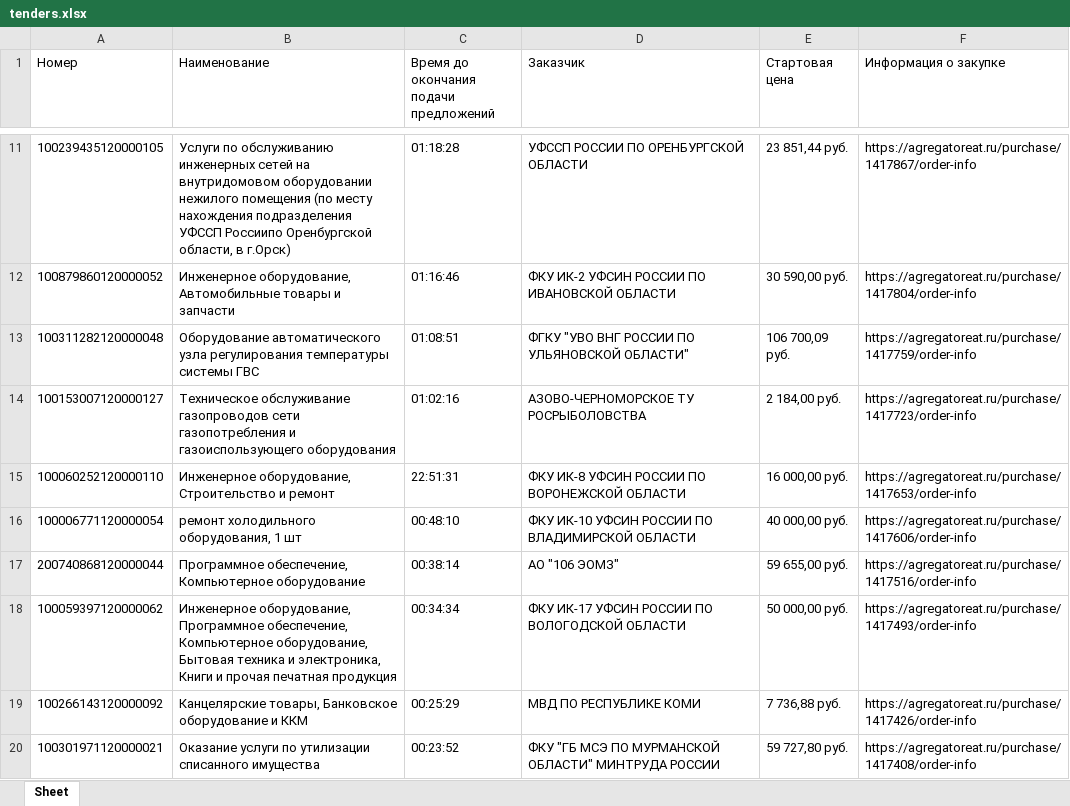
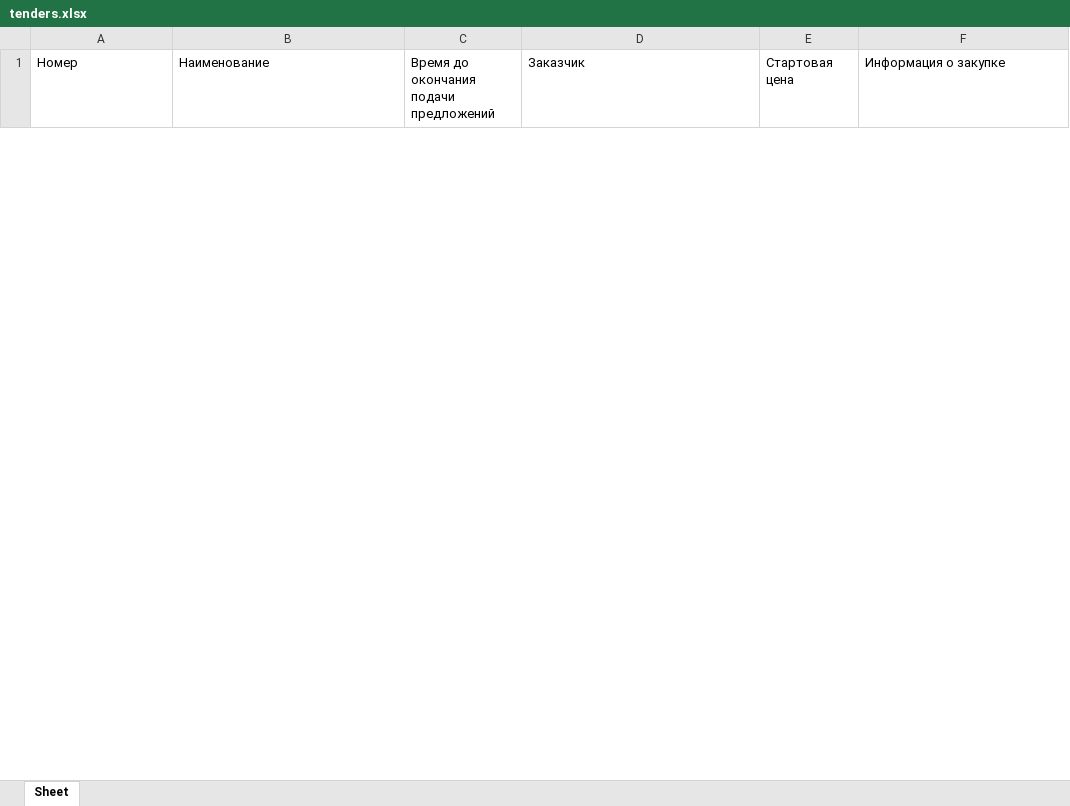
Before and after one commit to keys4words/parsers, an Excel workbook: data/tenders.xlsx, sheet Sheet, drawn as a sheet; only a part is shown, gaps mark what is left out; values as stored, in another font and other column widths than the file's, no borders; removed rows and columns are numbered as before the commit, all else as after; the diff covers the shown part only; the diff names each change by its address in the sheet, - before the commit and + after, or states it on an @@ line.

```diff
--- a/data/tenders.xlsx (sheet Sheet)
+++ b/data/tenders.xlsx (sheet Sheet)
-row 11: 100239435120000105 | Услуги по обслуживанию инженерных сетей на внутридомовом оборудовании нежилого помещения (по месту нахождения подразделения УФССП Россиипо Оренбургской области, в г.Орск) | 01:18:28 | УФССП РОССИИ ПО ОРЕНБУРГСКОЙ ОБЛАСТИ | 23 851,44 руб. | https://agregatoreat.ru/purchase/1417867/order-info
-row 12: 100879860120000052 | Инженерное оборудование, Автомобильные товары и запчасти | 01:16:46 | ФКУ ИК-2 УФСИН РОССИИ ПО ИВАНОВСКОЙ ОБЛАСТИ | 30 590,00 руб. | https://agregatoreat.ru/purchase/1417804/order-info
-row 13: 100311282120000048 | Оборудование автоматического узла регулирования температуры системы ГВС | 01:08:51 | ФГКУ "УВО ВНГ РОССИИ ПО УЛЬЯНОВСКОЙ ОБЛАСТИ" | 106 700,09 руб. | https://agregatoreat.ru/purchase/1417759/order-info
-row 14: 100153007120000127 | Техническое обслуживание газопроводов сети газопотребления и газоиспользующего оборудования | 01:02:16 | АЗОВО-ЧЕРНОМОРСКОЕ ТУ РОСРЫБОЛОВСТВА | 2 184,00 руб. | https://agregatoreat.ru/purchase/1417723/order-info
-row 15: 100060252120000110 | Инженерное оборудование, Строительство и ремонт | 22:51:31 | ФКУ ИК-8 УФСИН РОССИИ ПО ВОРОНЕЖСКОЙ ОБЛАСТИ | 16 000,00 руб. | https://agregatoreat.ru/purchase/1417653/order-info
-row 16: 100006771120000054 | ремонт холодильного оборудования, 1 шт | 00:48:10 | ФКУ ИК-10 УФСИН РОССИИ ПО ВЛАДИМИРСКОЙ ОБЛАСТИ | 40 000,00 руб. | https://agregatoreat.ru/purchase/1417606/order-info
-row 17: 200740868120000044 | Программное обеспечение, Компьютерное оборудование | 00:38:14 | АО "106 ЭОМЗ" | 59 655,00 руб. | https://agregatoreat.ru/purchase/1417516/order-info
-row 18: 100059397120000062 | Инженерное оборудование, Программное обеспечение, Компьютерное оборудование, Бытовая техника и электроника, Книги и прочая печатная продукция | 00:34:34 | ФКУ ИК-17 УФСИН РОССИИ ПО ВОЛОГОДСКОЙ ОБЛАСТИ | 50 000,00 руб. | https://agregatoreat.ru/purchase/1417493/order-info
-row 19: 100266143120000092 | Канцелярские товары, Банковское оборудование и ККМ | 00:25:29 | МВД ПО РЕСПУБЛИКЕ КОМИ | 7 736,88 руб. | https://agregatoreat.ru/purchase/1417426/order-info
-row 20: 100301971120000021 | Оказание услуги по утилизации списанного имущества | 00:23:52 | ФКУ "ГБ МСЭ ПО МУРМАНСКОЙ ОБЛАСТИ" МИНТРУДА РОССИИ | 59 727,80 руб. | https://agregatoreat.ru/purchase/1417408/order-info
```
Also changed, not shown: 7 added rows and 145 removed rows elsewhere in this sheet, 1 other file.
